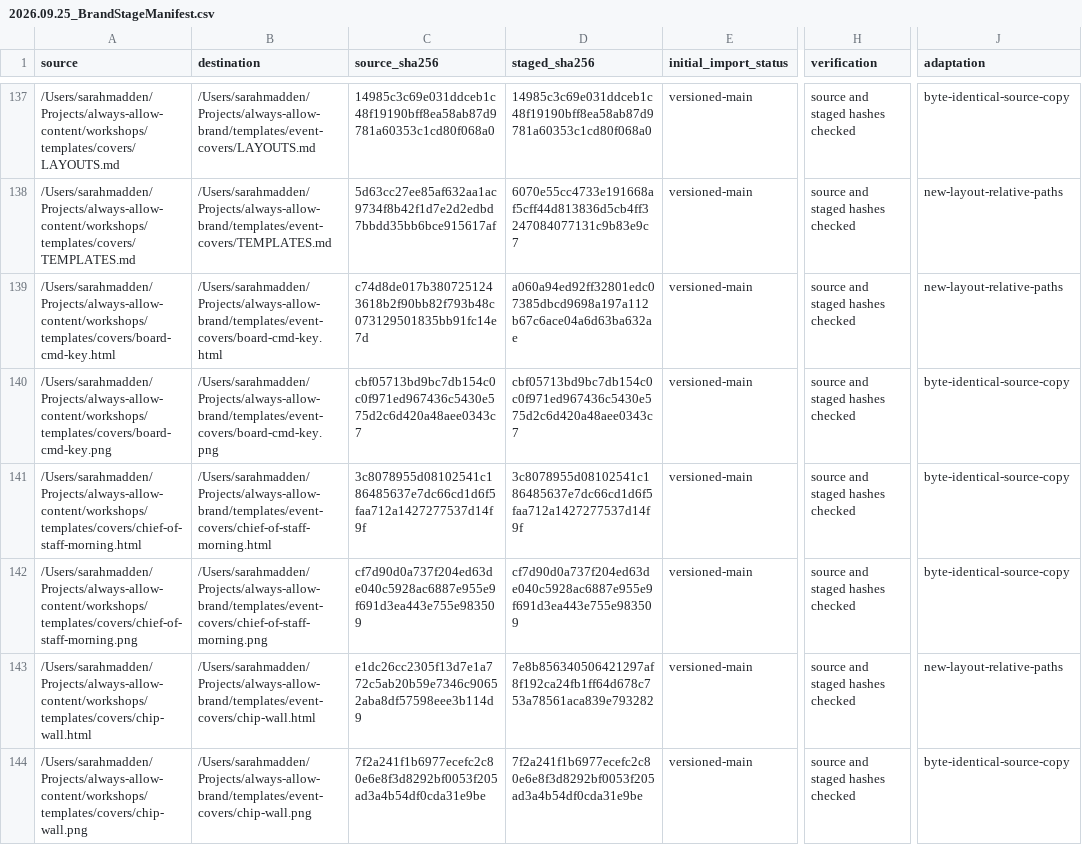
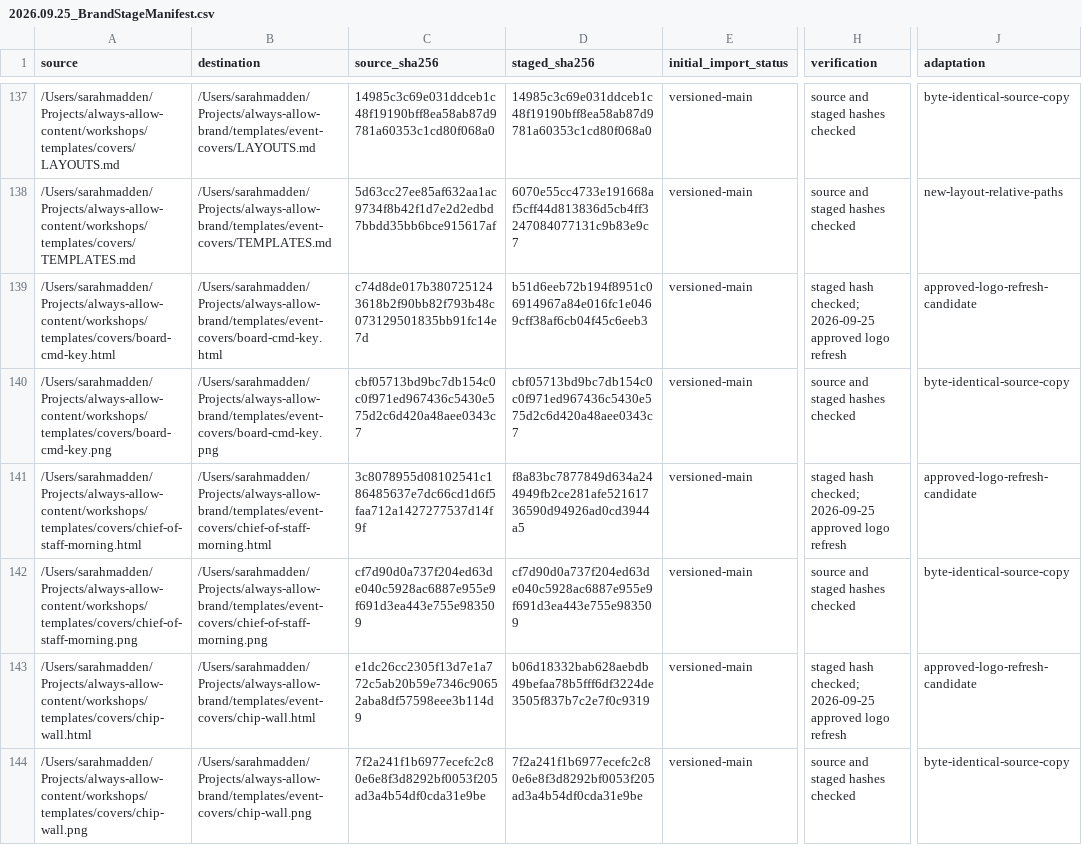
Before and after one commit to Always-Allow/brand, a CSV file: docs/2026.09.25_BrandStageManifest.csv, drawn as a sheet; only a part is shown, gaps mark what is left out; the diff covers the shown part only; the diff names each change by its address in the sheet, - before the commit and + after, or states it on an @@ line.

Commit message:
Stage approved September lockup across brand templates

```diff
--- a/docs/2026.09.25_BrandStageManifest.csv
+++ b/docs/2026.09.25_BrandStageManifest.csv
-D139 (staged_sha256): a060a94ed92ff32801edc07385dbcd9698a197a112b67c6ace04a6d63ba632ae
+D139 (staged_sha256): b51d6eeb72b194f8951c06914967a84e016fc1e0469cff38af6cb04f45c6eeb3
-H139 (verification): source and staged hashes checked
+H139 (verification): staged hash checked; 2026-09-25 approved logo refresh
-J139 (adaptation): new-layout-relative-paths
+J139 (adaptation): approved-logo-refresh-candidate
-D141 (staged_sha256): 3c8078955d08102541c186485637e7dc66cd1d6f5faa712a1427277537d14f9f
+D141 (staged_sha256): f8a83bc7877849d634a244949fb2ce281afe52161736590d94926ad0cd3944a5
-H141 (verification): source and staged hashes checked
+H141 (verification): staged hash checked; 2026-09-25 approved logo refresh
-J141 (adaptation): byte-identical-source-copy
+J141 (adaptation): approved-logo-refresh-candidate
-D143 (staged_sha256): 7e8b856340506421297af8f192ca24fb1ff64d678c753a78561aca839e793282
+D143 (staged_sha256): b06d18332bab628aebdb49befaa78b5fff6df3224de3505f837b7c2e7f0c9319
-H143 (verification): source and staged hashes checked
+H143 (verification): staged hash checked; 2026-09-25 approved logo refresh
-J143 (adaptation): new-layout-relative-paths
+J143 (adaptation): approved-logo-refresh-candidate
```
Also changed, not shown: 51 edited cells elsewhere in this file, 27 other files.
